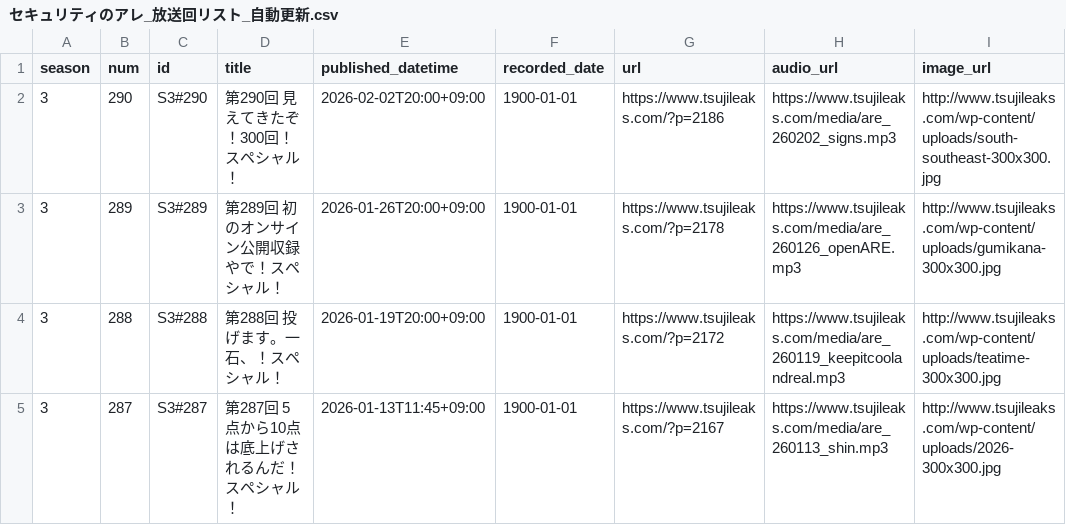
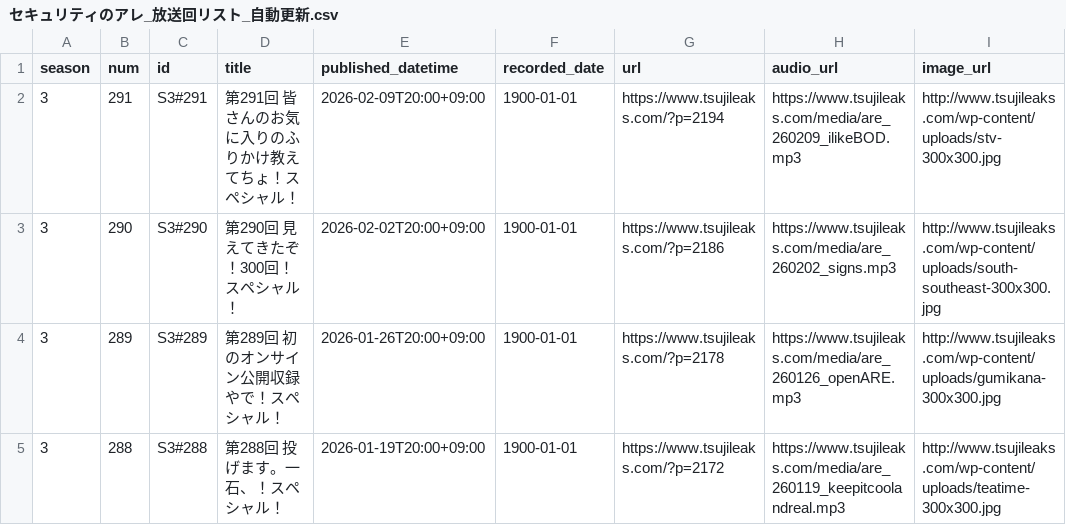
Before and after one commit to BerandaMegane/Security-no-ARE-words, a CSV file: docs/_downloads/cb3fa297877850adc58316b74884df1a/セキュリティのアレ_放送回リスト_自動更新.csv, drawn as a sheet; only a part is shown; the shorter side is filled out with more unchanged rows; the diff names each change by its address in the sheet, - before the commit and + after, or states it on an @@ line.

```diff
--- a/docs/_downloads/cb3fa297877850adc58316b74884df1a/セキュリティのアレ_放送回リスト_自動更新.csv
+++ b/docs/_downloads/cb3fa297877850adc58316b74884df1a/セキュリティのアレ_放送回リスト_自動更新.csv
+row 2: 3 | 291 | S3#291 | 第291回 皆さんのお気に入りのふりかけ教えてちょ！スペシャル！ | 2026-02-09T20:00+09:00 | 1900-01-01 | https://www.tsujileaks.com/?p=2194 | https://www.tsujileaks.com/media/are_260209_ilikeBOD.mp3 | http://www.tsujileaks.com/wp-content/uploads/stv-300x300.jpg
```
Also changed, not shown: docs/_static/セキュリティのアレ_放送回リスト_自動更新.csv, source/_static/セキュリティのアレ_放送回リスト_自動更新.csv, 42 other files.
